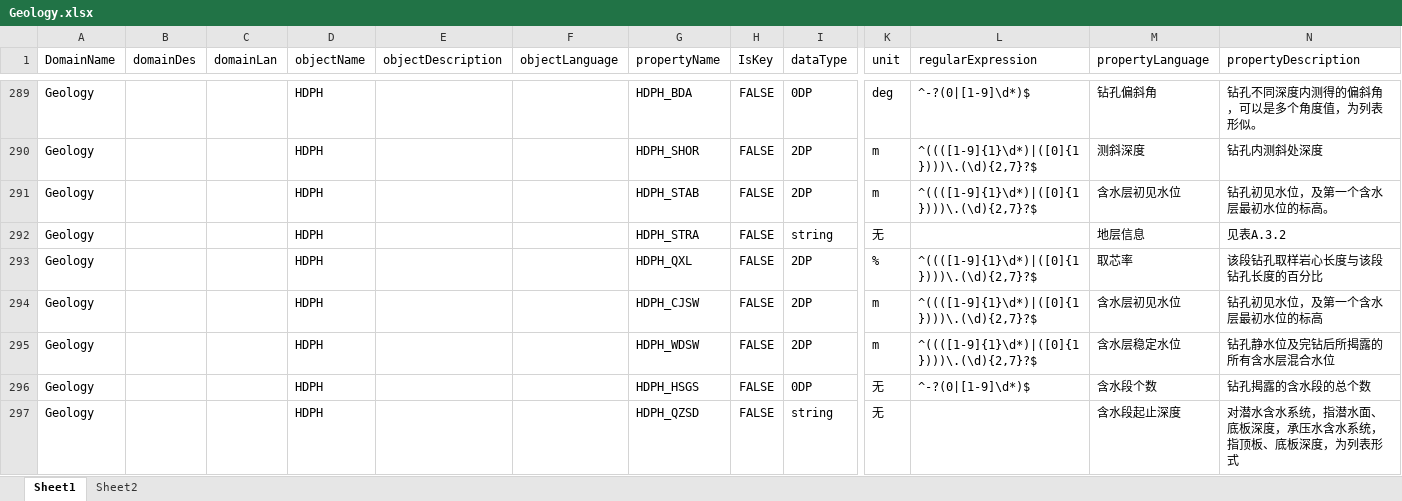
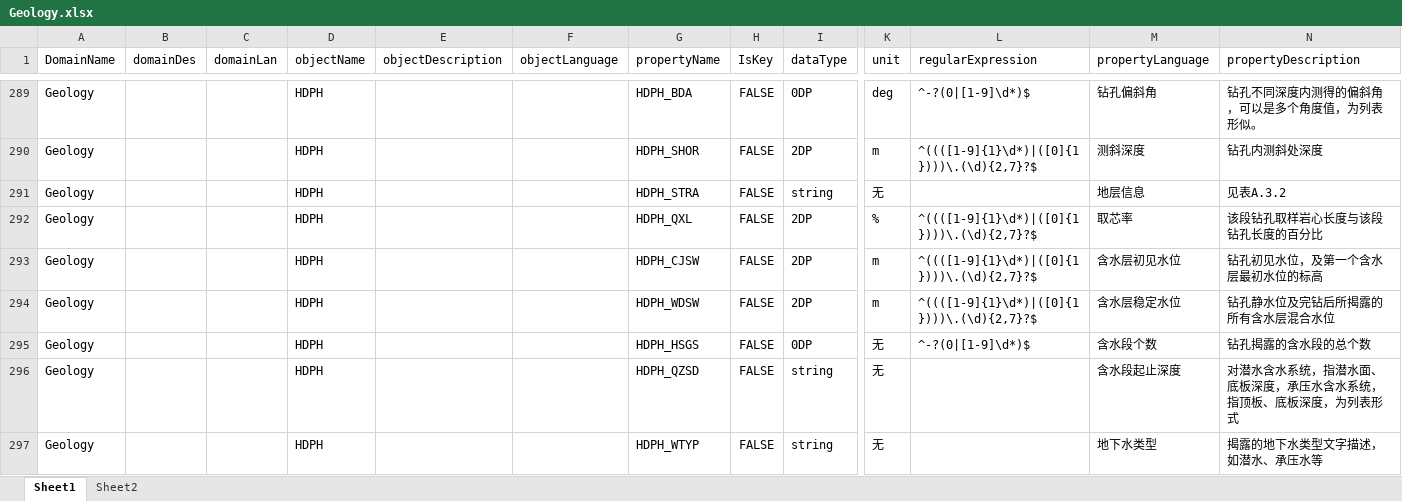
Before and after one commit to LingJiaxin/iS3DataManager, an Excel workbook: iS3_DataManager/iS3_DataManager/Standard/Geology.xlsx, sheet Sheet1, drawn as a sheet; only a part is shown, gaps mark what is left out; the shorter side is filled out with more unchanged rows; values as stored, in another font and other column widths than the file's, no borders; rows hold the shown columns only; the diff names each change by its address in the sheet, - before the commit and + after, or states it on an @@ line.

```diff
--- a/iS3_DataManager/iS3_DataManager/Standard/Geology.xlsx (sheet Sheet1)
+++ b/iS3_DataManager/iS3_DataManager/Standard/Geology.xlsx (sheet Sheet1)
-row 291: Geology |  |  | HDPH |  |  | HDPH_STAB | FALSE | 2DP | m | ^((([1-9]{1}\d*)|([0]{1})))\.(\d){2,7}?$ | 含水层初见水位 | 钻孔初见水位，及第一个含水层最初水位的标高。
```
Also changed, not shown: sheet Sheet2, iS3_DataManager/iS3_DataManager/Standard/Structure.xlsx, 11 other files.
